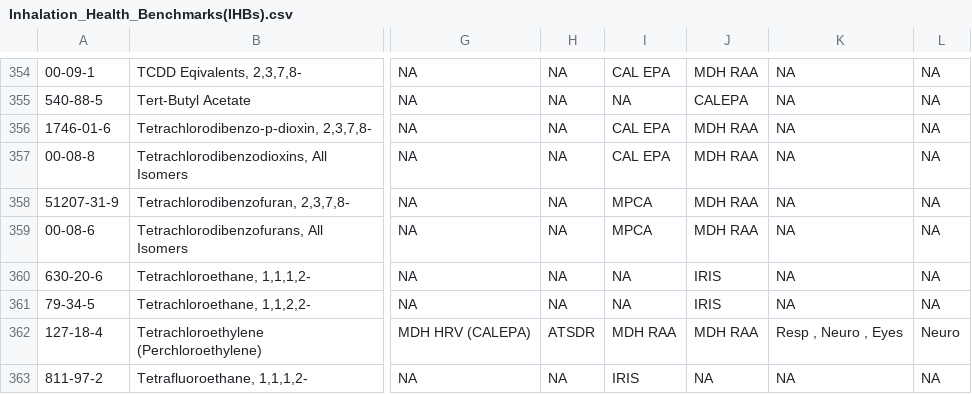
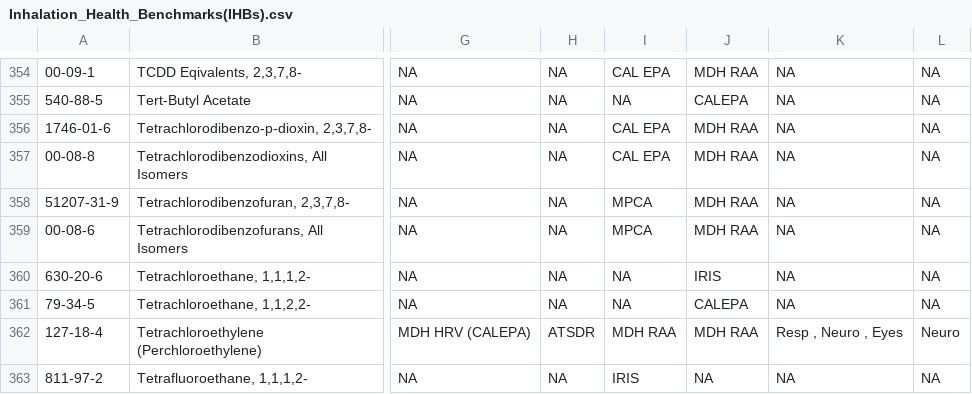
Before and after one commit to MPCA-air/health-values, a CSV file: Inhalation_Health_Benchmarks(IHBs).csv, drawn as a sheet; only a part is shown, gaps mark what is left out; the diff names each change by its address in the sheet, - before the commit and + after, or states it on an @@ line.

Commit message:
Update Inhalation_Health_Benchmarks(IHBs).csv

```diff
--- a/Inhalation_Health_Benchmarks(IHBs).csv
+++ b/Inhalation_Health_Benchmarks(IHBs).csv
-J361: IRIS
+J361: CALEPA
```
